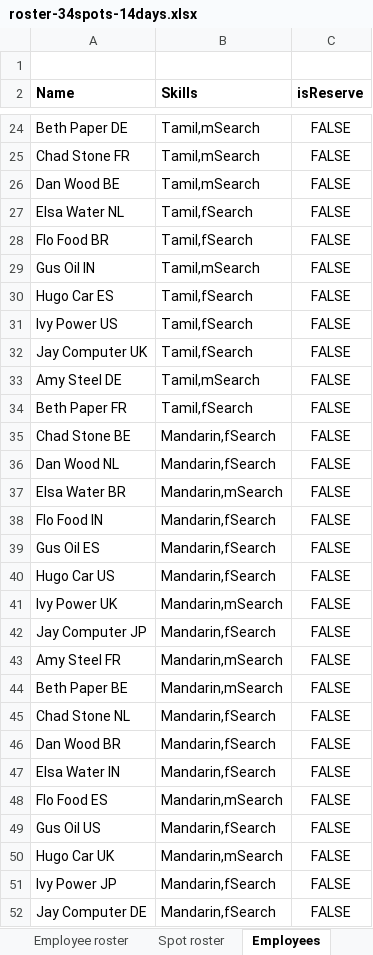
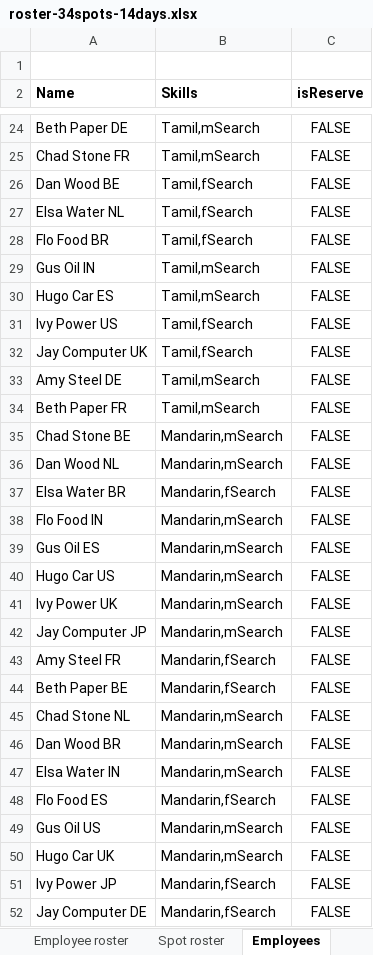
Before and after one commit to gitr32/DutyRoster, an Excel workbook: optaplanner-training-lab902-solution/data/workerrostering/import/roster-34spots-14days.xlsx, sheet Employees, drawn as a sheet; only a part is shown, gaps mark what is left out; values as stored, in another font and other column widths than the file's, no borders; the diff covers the shown part only; the diff names each change by its address in the sheet, - before the commit and + after, or states it on an @@ line.

```diff
--- a/optaplanner-training-lab902-solution/data/workerrostering/import/roster-34spots-14days.xlsx (sheet Employees)
+++ b/optaplanner-training-lab902-solution/data/workerrostering/import/roster-34spots-14days.xlsx (sheet Employees)
-B26 (Skills): Tamil,mSearch
+B26 (Skills): Tamil,fSearch
-B30 (Skills): Tamil,fSearch
+B30 (Skills): Tamil,mSearch
-B34 (Skills): Tamil,fSearch
+B34 (Skills): Tamil,mSearch
-B35:B36 (Skills): Mandarin,fSearch
+B35:B36 (Skills): Mandarin,mSearch
-B37 (Skills): Mandarin,mSearch
+B37 (Skills): Mandarin,fSearch
-B38:B40 (Skills): Mandarin,fSearch
+B38:B40 (Skills): Mandarin,mSearch
-B42 (Skills): Mandarin,fSearch
+B42 (Skills): Mandarin,mSearch
-B43:B44 (Skills): Mandarin,mSearch
+B43:B44 (Skills): Mandarin,fSearch
-B45:B47 (Skills): Mandarin,fSearch
+B45:B47 (Skills): Mandarin,mSearch
-B48 (Skills): Mandarin,mSearch
+B48 (Skills): Mandarin,fSearch
-B49 (Skills): Mandarin,fSearch
+B49 (Skills): Mandarin,mSearch
```
Also changed, not shown: 153 edited cells elsewhere in this sheet, sheet Employee roster, 2 other files.
